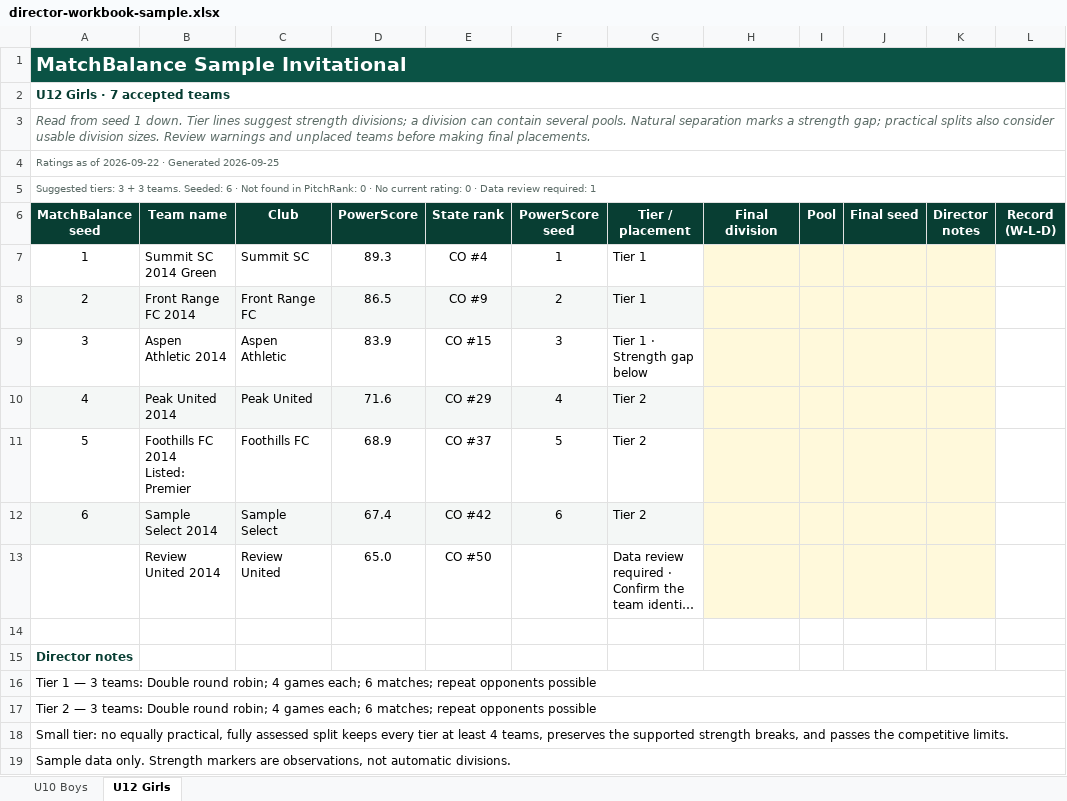
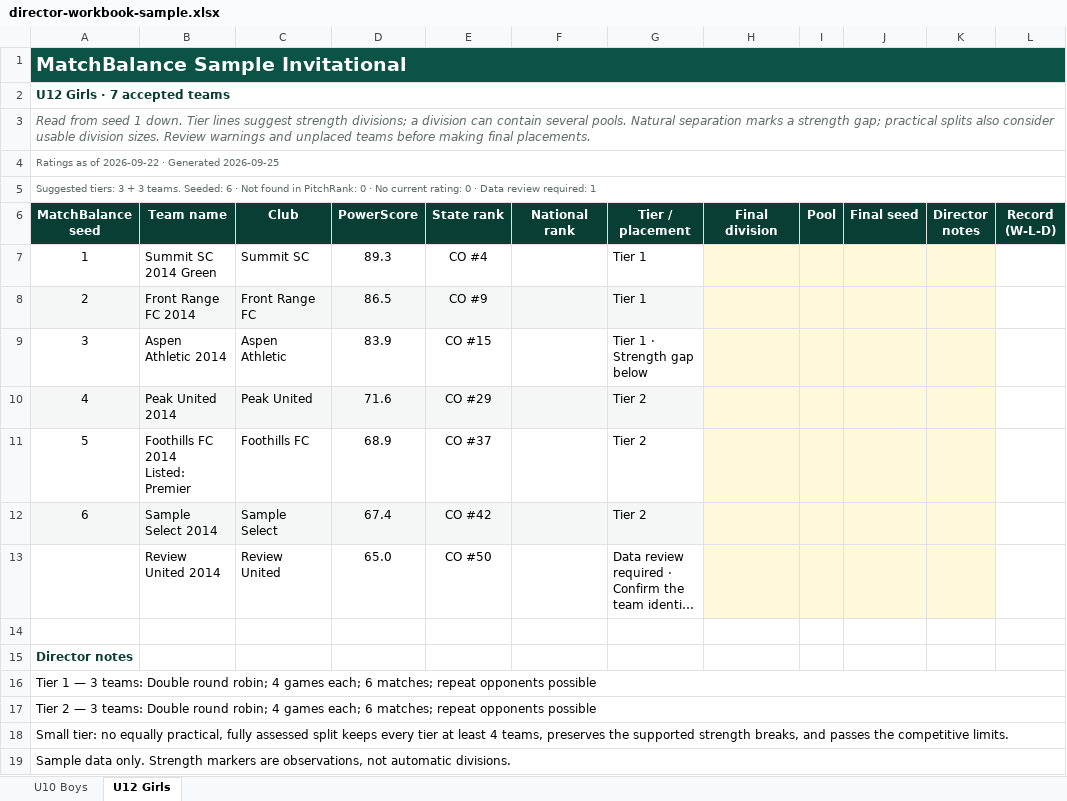
Before and after one commit to dallasheidt14/PitchRank, an Excel workbook: docs/design/matchbalance-excel/director-workbook-sample.xlsx, sheet U12 Girls, drawn as a sheet; long unchanged cells end in …; values as stored, in another font and other column widths than the file's, no borders; conditional formats and table styles not drawn; the diff names each change by its address in the sheet, - before the commit and + after, or states it on an @@ line.

Commit message:
Show national cohort ranks instead of seed changes on director sheets

```diff
--- a/docs/design/matchbalance-excel/director-workbook-sample.xlsx (sheet U12 Girls)
+++ b/docs/design/matchbalance-excel/director-workbook-sample.xlsx (sheet U12 Girls)
-F6: PowerScore seed
+F6: National rank
-F7 (National rank): 1
+F7 (National rank): (empty)
-F8 (National rank): 2
+F8 (National rank): (empty)
-F9 (National rank): 3
+F9 (National rank): (empty)
-F10 (National rank): 4
+F10 (National rank): (empty)
-F11 (National rank): 5
+F11 (National rank): (empty)
-F12 (National rank): 6
+F12 (National rank): (empty)
```
Also changed, not shown: sheet U10 Boys, 14 other files.
